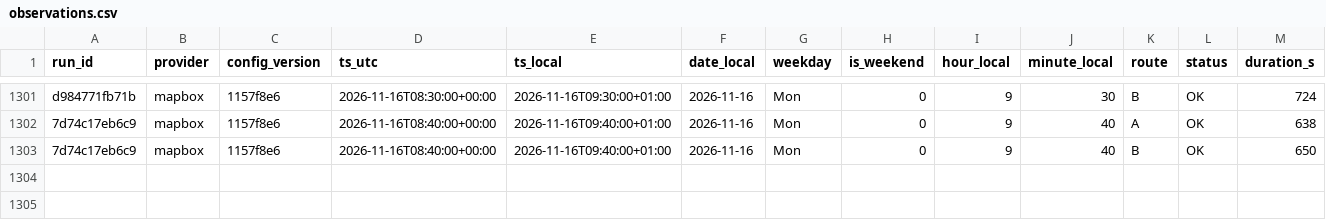
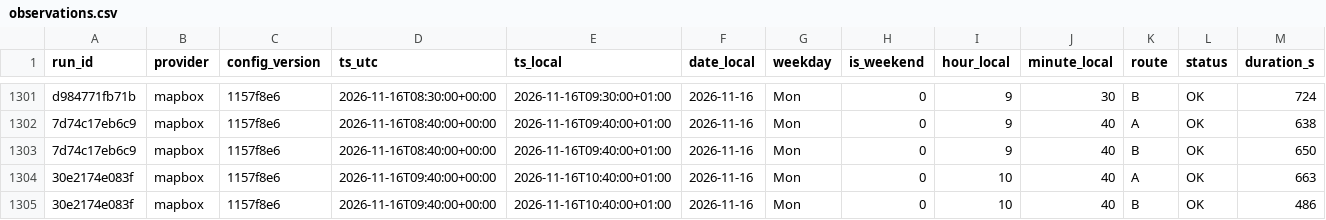
Before and after one commit to AngeloRules/route-data, a CSV file: data/observations.csv, drawn as a sheet; only a part is shown, gaps mark what is left out; rows hold the shown columns only; the diff names each change by its address in the sheet, - before the commit and + after, or states it on an @@ line.

Commit message:
Log travel times 2026-11-16T10:40+0100

```diff
--- a/data/observations.csv
+++ b/data/observations.csv
+row 1304: 30e2174e083f | mapbox | 1157f8e6 | 2026-11-16T09:40:00+00:00 | 2026-11-16T10:40:00+01:00 | 2026-11-16 | Mon | 0 | 10 | 40 | A | OK | 663
+row 1305: 30e2174e083f | mapbox | 1157f8e6 | 2026-11-16T09:40:00+00:00 | 2026-11-16T10:40:00+01:00 | 2026-11-16 | Mon | 0 | 10 | 40 | B | OK | 486
```
